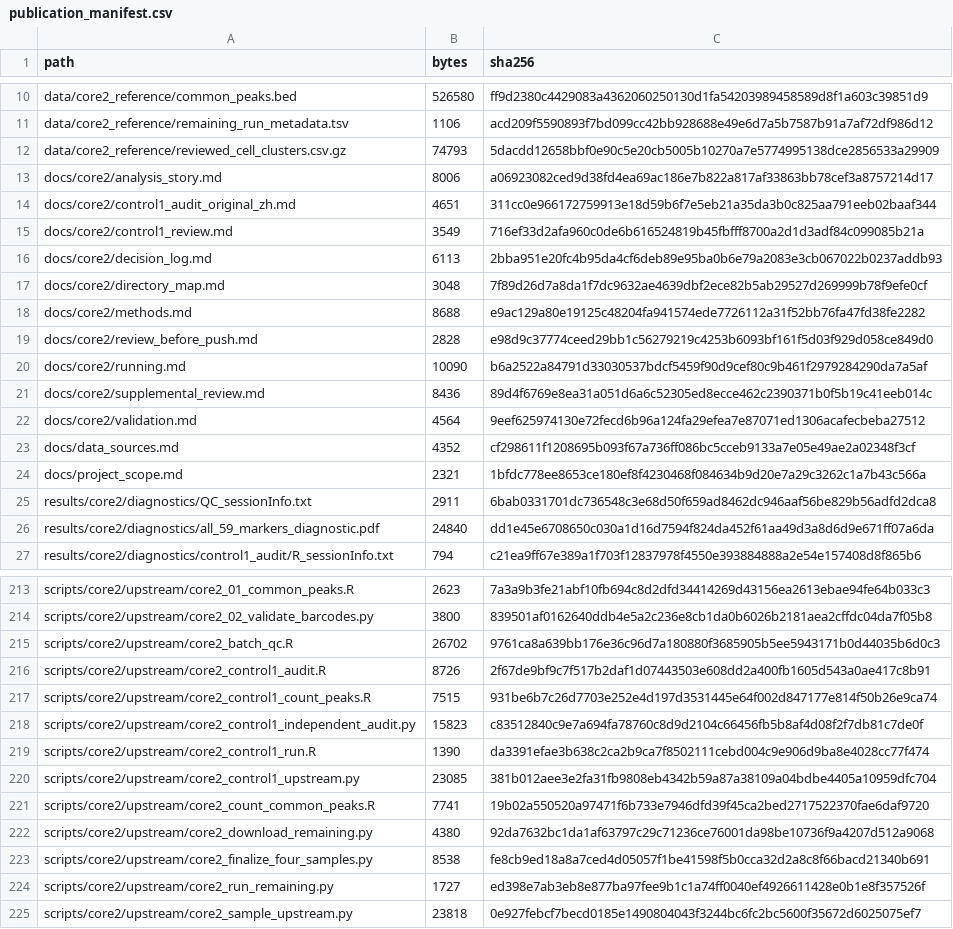
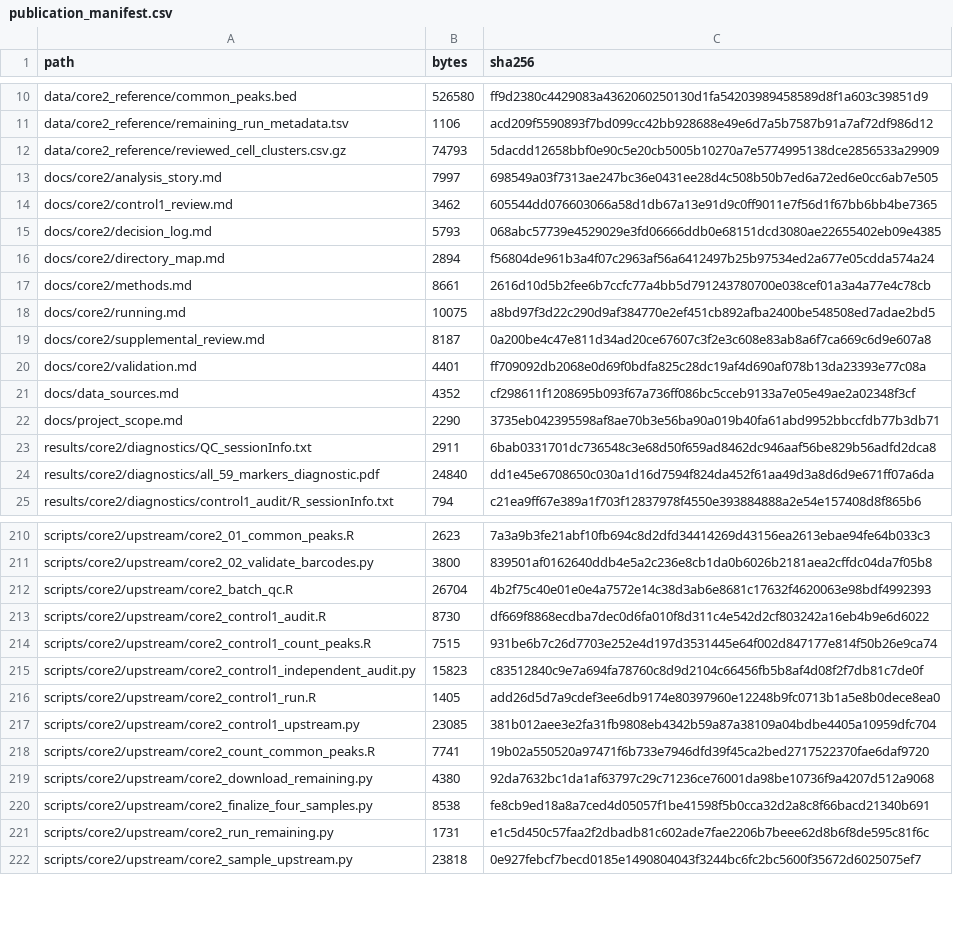
Before and after one commit to YuntongMeng/arabidopsis-root-multiome, a CSV file: results/core2/diagnostics/publication_manifest.csv, drawn as a sheet; only a part is shown, gaps mark what is left out; the diff covers the shown part only.

```diff
--- a/results/core2/diagnostics/publication_manifest.csv
+++ b/results/core2/diagnostics/publication_manifest.csv
@@ -12,14 +12,12 @@ data/core2_reference/remaining_run_metadata.tsv,1106,acd209f5590893f7bd099cc42bb
 data/core2_reference/reviewed_cell_clusters.csv.gz,74793,5dacdd12658bbf0e90c5e20cb5005b10270a7e5774995138dce2856533a29909
-docs/core2/analysis_story.md,8006,a06923082ced9d38fd4ea69ac186e7b822a817af33863bb78cef3a8757214d17
-docs/core2/control1_audit_original_zh.md,4651,311cc0e966172759913e18d59b6f7e5eb21a35da3b0c825aa791eeb02baaf344
-docs/core2/control1_review.md,3549,716ef33d2afa960c0de6b616524819b45fbfff8700a2d1d3adf84c099085b21a
-docs/core2/decision_log.md,6113,2bba951e20fc4b95da4cf6deb89e95ba0b6e79a2083e3cb067022b0237addb93
-docs/core2/directory_map.md,3048,7f89d26d7a8da1f7dc9632ae4639dbf2ece82b5ab29527d269999b78f9efe0cf
-docs/core2/methods.md,8688,e9ac129a80e19125c48204fa941574ede7726112a31f52bb76fa47fd38fe2282
-docs/core2/review_before_push.md,2828,e98d9c37774ceed29bb1c56279219c4253b6093bf161f5d03f929d058ce849d0
-docs/core2/running.md,10090,b6a2522a84791d33030537bdcf5459f90d9cef80c9b461f2979284290da7a5af
-docs/core2/supplemental_review.md,8436,89d4f6769e8ea31a051d6a6c52305ed8ecce462c2390371b0f5b19c41eeb014c
-docs/core2/validation.md,4564,9eef625974130e72fecd6b96a124fa29efea7e87071ed1306acafecbeba27512
+docs/core2/analysis_story.md,7997,698549a03f7313ae247bc36e0431ee28d4c508b50b7ed6a72ed6e0cc6ab7e505
+docs/core2/control1_review.md,3462,605544dd076603066a58d1db67a13e91d9c0ff9011e7f56d1f67bb6bb4be7365
+docs/core2/decision_log.md,5793,068abc57739e4529029e3fd06666ddb0e68151dcd3080ae22655402eb09e4385
+docs/core2/directory_map.md,2894,f56804de961b3a4f07c2963af56a6412497b25b97534ed2a677e05cdda574a24
+docs/core2/methods.md,8661,2616d10d5b2fee6b7ccfc77a4bb5d791243780700e038cef01a3a4a77e4c78cb
+docs/core2/running.md,10075,a8bd97f3d22c290d9af384770e2ef451cb892afba2400be548508ed7adae2bd5
+docs/core2/supplemental_review.md,8187,0a200be4c47e811d34ad20ce67607c3f2e3c608e83ab8a6f7ca669c6d9e607a8
+docs/core2/validation.md,4401,ff709092db2068e0d69f0bdfa825c28dc19af4d690af078b13da23393e77c08a
 docs/data_sources.md,4352,cf298611f1208695b093f67a736ff086bc5cceb9133a7e05e49ae2a02348f3cf
-docs/project_scope.md,2321,1bfdc778ee8653ce180ef8f4230468f084634b9d20e7a29c3262c1a7b43c566a
+docs/project_scope.md,2290,3735eb042395598af8ae70b3e56ba90a019b40fa61abd9952bbccfdb77b3db71
 results/core2/diagnostics/QC_sessionInfo.txt,2911,6bab0331701dc736548c3e68d50f659ad8462dc946aaf56be829b56adfd2dca8
@@ -214,7 +211,7 @@ scripts/core2/upstream/core2_01_common_peaks.R,2623,7a3a9b3fe21abf10fb694c8d2dfd
 scripts/core2/upstream/core2_02_validate_barcodes.py,3800,839501af0162640ddb4e5a2c236e8cb1da0b6026b2181aea2cffdc04da7f05b8
-scripts/core2/upstream/core2_batch_qc.R,26702,9761ca8a639bb176e36c96d7a180880f3685905b5ee5943171b0d44035b6d0c3
-scripts/core2/upstream/core2_control1_audit.R,8726,2f67de9bf9c7f517b2daf1d07443503e608dd2a400fb1605d543a0ae417c8b91
+scripts/core2/upstream/core2_batch_qc.R,26704,4b2f75c40e01e0e4a7572e14c38d3ab6e8681c17632f4620063e98bdf4992393
+scripts/core2/upstream/core2_control1_audit.R,8730,df669f8868ecdba7dec0d6fa010f8d311c4e542d2cf803242a16eb4b9e6d6022
 scripts/core2/upstream/core2_control1_count_peaks.R,7515,931be6b7c26d7703e252e4d197d3531445e64f002d847177e814f50b26e9ca74
 scripts/core2/upstream/core2_control1_independent_audit.py,15823,c83512840c9e7a694fa78760c8d9d2104c66456fb5b8af4d08f2f7db81c7de0f
-scripts/core2/upstream/core2_control1_run.R,1390,da3391efae3b638c2ca2b9ca7f8502111cebd004c9e906d9ba8e4028cc77f474
+scripts/core2/upstream/core2_control1_run.R,1405,add26d5d7a9cdef3ee6db9174e80397960e12248b9fc0713b1a5e8b0dece8ea0
 scripts/core2/upstream/core2_control1_upstream.py,23085,381b012aee3e2fa31fb9808eb4342b59a87a38109a04bdbe4405a10959dfc704
@@ -223,3 +220,3 @@ scripts/core2/upstream/core2_download_remaining.py,4380,92da7632bc1da1af63797c29
 scripts/core2/upstream/core2_finalize_four_samples.py,8538,fe8cb9ed18a8a7ced4d05057f1be41598f5b0cca32d2a8c8f66bacd21340b691
-scripts/core2/upstream/core2_run_remaining.py,1727,ed398e7ab3eb8e877ba97fee9b1c1a74ff0040ef4926611428e0b1e8f357526f
+scripts/core2/upstream/core2_run_remaining.py,1731,e1c5d450c57faa2f2dbadb81c602ade7fae2206b7beee62d8b6f8de595c81f6c
 scripts/core2/upstream/core2_sample_upstream.py,23818,0e927febcf7becd0185e1490804043f3244bc6fc2bc5600f35672d6025075ef7
```
Also changed, not shown: 1 removed row and 24 edited cells elsewhere in this file, results/core2/supplement/original_input_integrity.csv, 35 other files.
